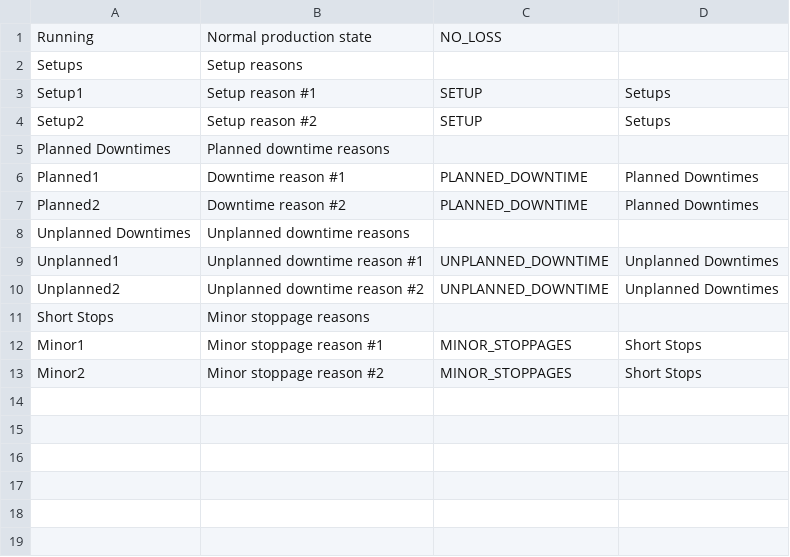
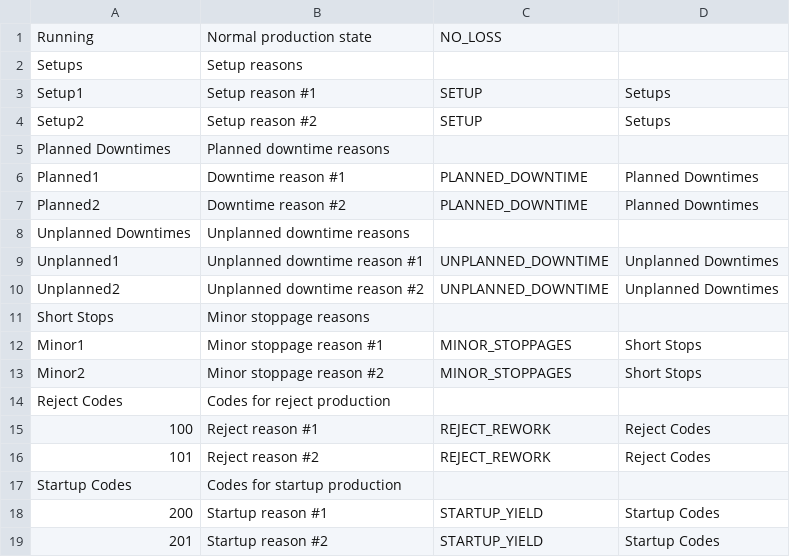
Before and after one commit to point85/OEE-Designer, a CSV file: database/import/reasons.csv, drawn as a sheet.

Commit message:
- Added a shift instance viewer to the work schedule editor 	- Added capability of attaching a reason to reject and startup production 	- Schema of the event table changed to add a reason column 	- Added API to set the event timestamp from an ISO8601 formatted string 	- Fixed bug in OEE calculation that did not recognize a new material setup after the default material was used 	- Misc usability improvements in monitor and tester applications 	- Added buttons to test the HTTP, database, RMQ, JMS and MQTT connections.

```diff
--- a/database/import/reasons.csv
+++ b/database/import/reasons.csv
@@ -13 +13,7 @@ Minor1, Minor stoppage reason #1, MINOR_STOPPAGES, Short Stops
 Minor2, Minor stoppage reason #2, MINOR_STOPPAGES, Short Stops
+Reject Codes, Codes for reject production, ,
+100, Reject reason #1, REJECT_REWORK, Reject Codes
+101, Reject reason #2, REJECT_REWORK, Reject Codes
+Startup Codes, Codes for startup production, ,
+200, Startup reason #1, STARTUP_YIELD, Startup Codes
+201, Startup reason #2, STARTUP_YIELD, Startup Codes
```
Also changed, not shown: 48 other files.
